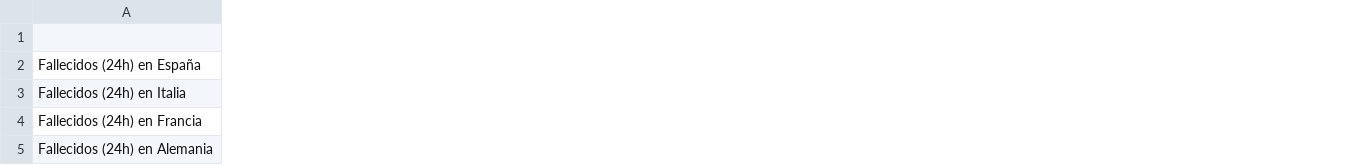
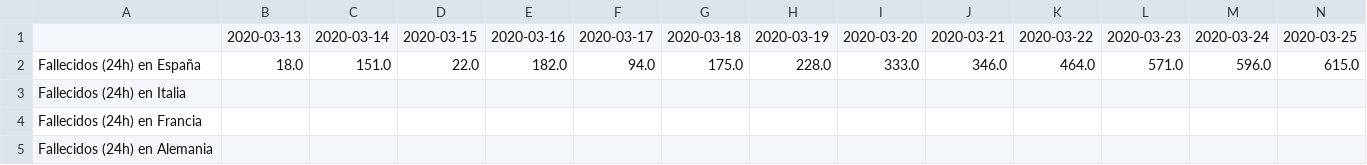
Before and after one commit to akakicreations/covid19-project, a CSV file: data_somecountries_newcases24h.csv, drawn as a sheet; only a part is shown; the diff covers the shown part only; the diff names each change by its address in the sheet, - before the commit and + after, or states it on an @@ line.

```diff
--- a/data_somecountries_newcases24h.csv
+++ b/data_somecountries_newcases24h.csv
+column B, rows 1-2: 2020-03-13 | 18.0
+column C, rows 1-2: 2020-03-14 | 151.0
+column D, rows 1-2: 2020-03-15 | 22.0
+column E, rows 1-2: 2020-03-16 | 182.0
+column F, rows 1-2: 2020-03-17 | 94.0
+column G, rows 1-2: 2020-03-18 | 175.0
+column H, rows 1-2: 2020-03-19 | 228.0
+column I, rows 1-2: 2020-03-20 | 333.0
+column J, rows 1-2: 2020-03-21 | 346.0
+column K, rows 1-2: 2020-03-22 | 464.0
+column L, rows 1-2: 2020-03-23 | 571.0
+column M, rows 1-2: 2020-03-24 | 596.0
+column N, rows 1-2: 2020-03-25 | 615.0
```
Also changed, not shown: 12 added columns and 15 edited cells elsewhere in this file, data_France.csv, data_US.csv, 20 other files.
